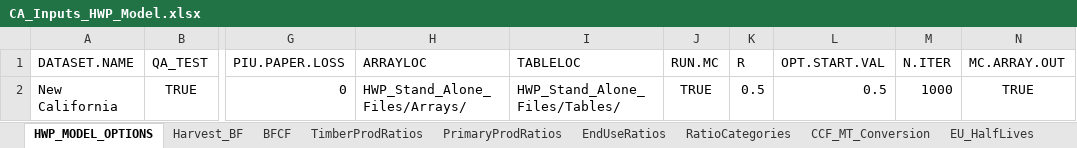
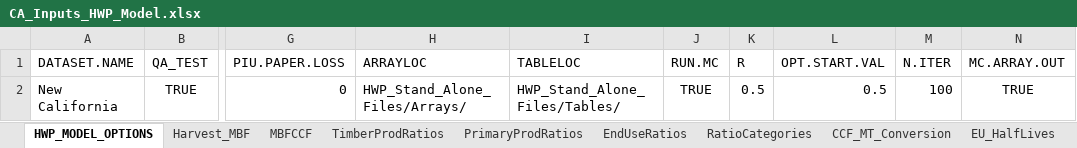
Before and after one commit to jeremygroom/HWP-C-vR, an Excel workbook: HWP Data/ExistingData/CA_Inputs_HWP_Model.xlsx, sheet HWP_MODEL_OPTIONS, drawn as a sheet; only a part is shown, gaps mark what is left out; values as stored, in another font and other column widths than the file's, no borders; the diff names each change by its address in the sheet, - before the commit and + after, or states it on an @@ line.

```diff
--- a/HWP Data/ExistingData/CA_Inputs_HWP_Model.xlsx (sheet HWP_MODEL_OPTIONS)
+++ b/HWP Data/ExistingData/CA_Inputs_HWP_Model.xlsx (sheet HWP_MODEL_OPTIONS)
-sheet tab: Harvest_BF
+sheet tab: Harvest_MBF
-sheet tab: BFCF
+sheet tab: MBFCCF
-M2 (N.ITER): 1000
+M2 (N.ITER): 100
```
Also changed, not shown: HWP Data/ExistingData/CA_DiscardEnergyCapture_Test.xlsx, HWP Data/ExistingData/OR_no_owner.xlsx, 31 other files.
